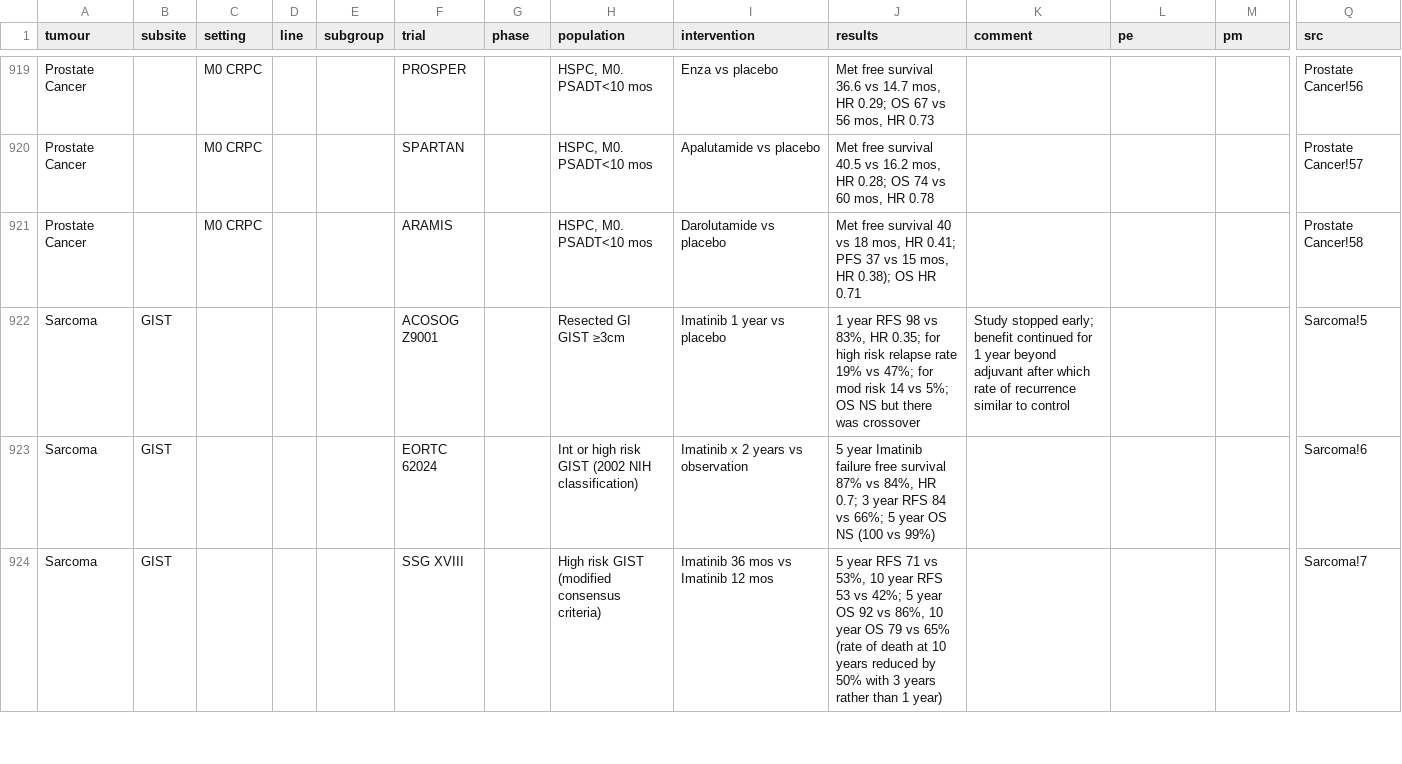
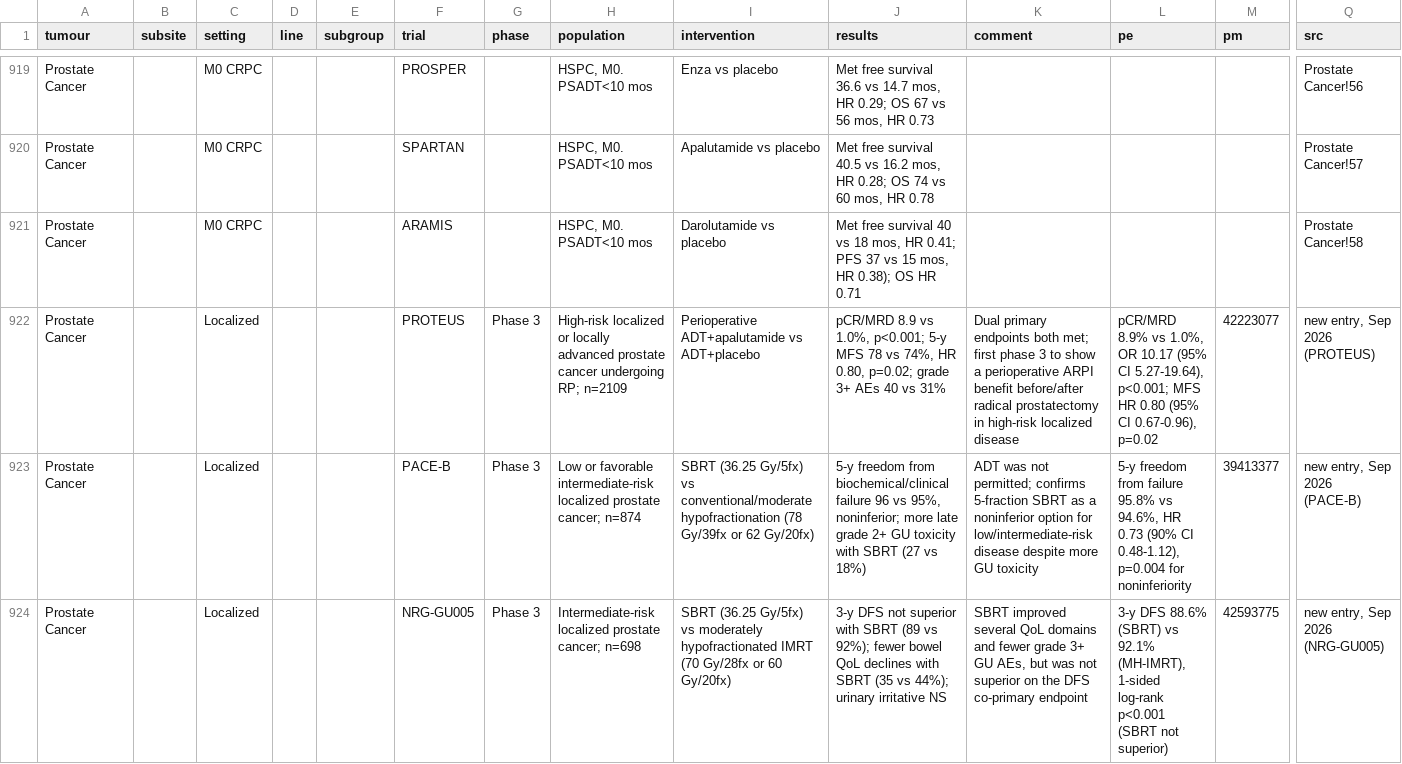
Before and after one commit to david7254672/landmark-trials, a CSV file: data/trials.csv, drawn as a sheet; only a part is shown, gaps mark what is left out; the shorter side is filled out with more unchanged rows; rows hold the shown columns only; the diff covers the shown part only; the diff names each change by its address in the sheet, - before the commit and + after, or states it on an @@ line.

```diff
--- a/data/trials.csv
+++ b/data/trials.csv
+row 922: Prostate Cancer |  | Localized |  |  | PROTEUS | Phase 3 | High-risk localized or locally advanced prostate cancer undergoing RP; n=2109 | Perioperative ADT+apalutamide vs ADT+placebo | pCR/MRD 8.9 vs 1.0%, p<0.001; 5-y MFS 78 vs 74%, HR 0.80, p=0.02; grade 3+ AEs 40 vs 31% | Dual primary endpoints both met; first phase 3 to show a perioperative ARPI benefit before/after radical prostatectomy in high-risk localized disease | pCR/MRD 8.9% vs 1.0%, OR 10.17 (95% CI 5.27-19.64), p<0.001; MFS HR 0.80 (95% CI 0.67-0.96), p=0.02 | 42223077 | new entry, Sep 2026 (PROTEUS)
+row 923: Prostate Cancer |  | Localized |  |  | PACE-B | Phase 3 | Low or favorable intermediate-risk localized prostate cancer; n=874 | SBRT (36.25 Gy/5fx) vs conventional/moderate hypofractionation (78 Gy/39fx or 62 Gy/20fx) | 5-y freedom from biochemical/clinical failure 96 vs 95%, noninferior; more late grade 2+ GU toxicity with SBRT (27 vs 18%) | ADT was not permitted; confirms 5-fraction SBRT as a noninferior option for low/intermediate-risk disease despite more GU toxicity | 5-y freedom from failure 95.8% vs 94.6%, HR 0.73 (90% CI 0.48-1.12), p=0.004 for noninferiority | 39413377 | new entry, Sep 2026 (PACE-B)
+row 924: Prostate Cancer |  | Localized |  |  | NRG-GU005 | Phase 3 | Intermediate-risk localized prostate cancer; n=698 | SBRT (36.25 Gy/5fx) vs moderately hypofractionated IMRT (70 Gy/28fx or 60 Gy/20fx) | 3-y DFS not superior with SBRT (89 vs 92%); fewer bowel QoL declines with SBRT (35 vs 44%); urinary irritative NS | SBRT improved several QoL domains and fewer grade 3+ GU AEs, but was not superior on the DFS co-primary endpoint | 3-y DFS 88.6% (SBRT) vs 92.1% (MH-IMRT), 1-sided log-rank p<0.001 (SBRT not superior) | 42593775 | new entry, Sep 2026 (NRG-GU005)
```
Also changed, not shown: 3 added rows elsewhere in this file, 1 other file.
